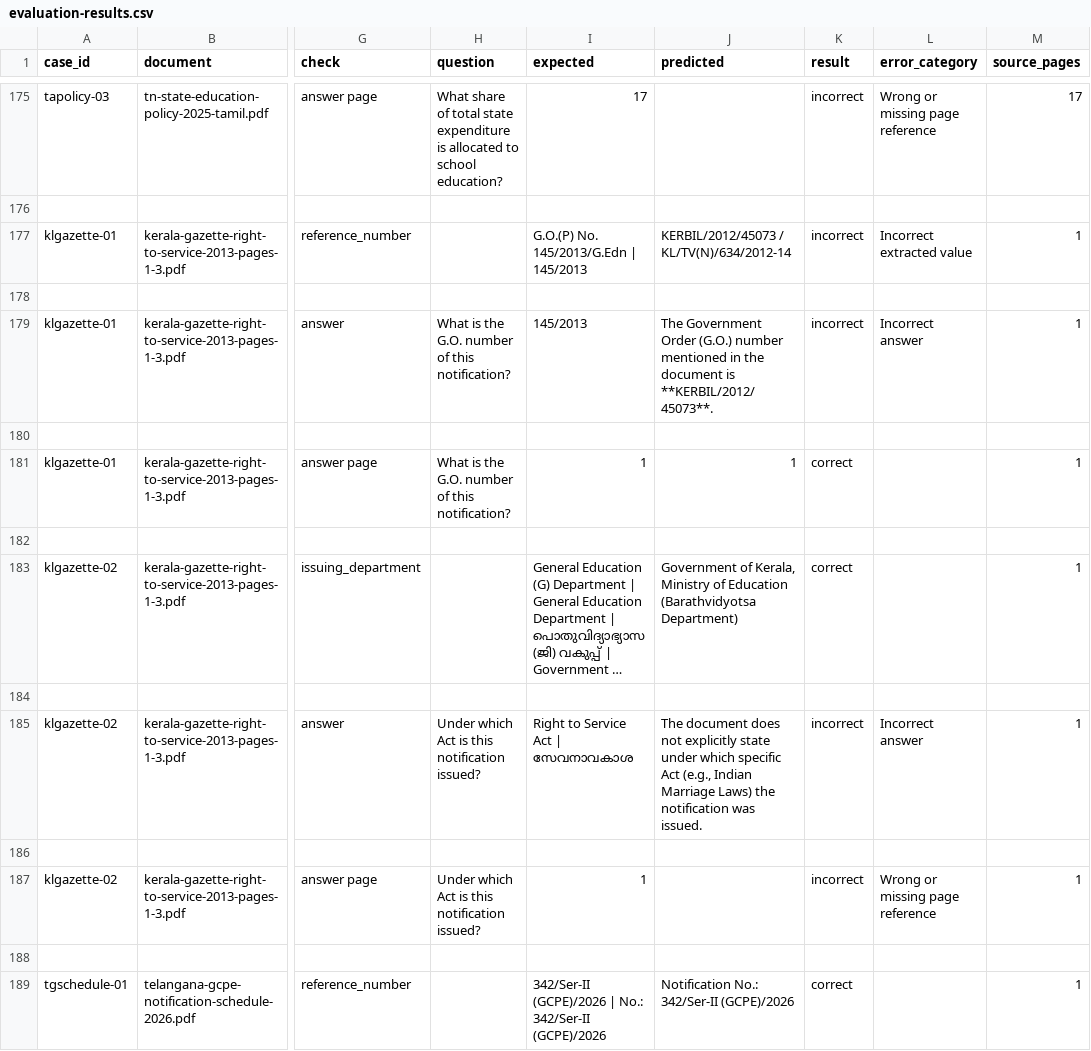
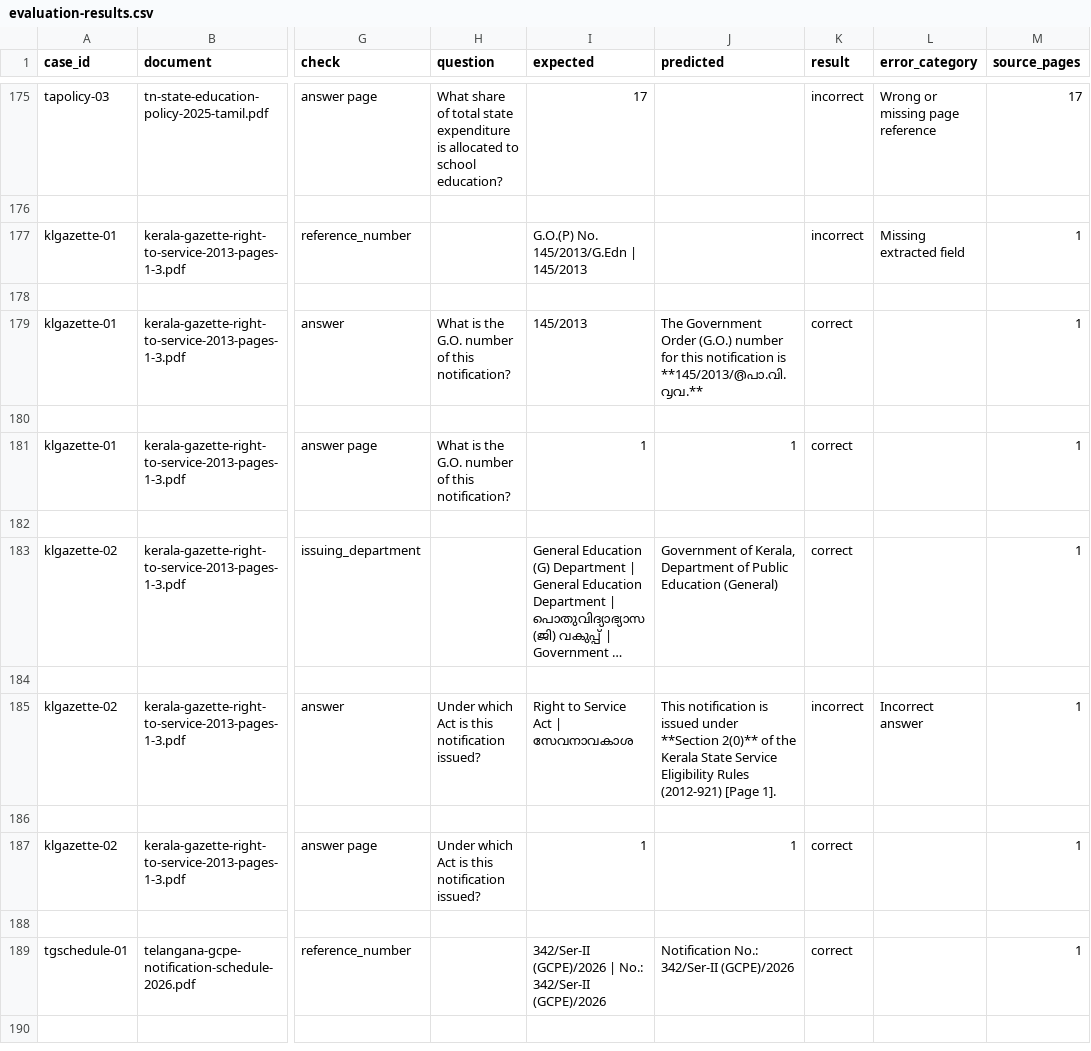
Before and after one commit to pavankumarkn04/PatraAI, a CSV file: evaluation/results/evaluation-results.csv, drawn as a sheet; only a part is shown, gaps mark what is left out; the shorter side is filled out with more unchanged rows; long unchanged cells end in …; the diff covers the shown part only; the diff names each change by its address in the sheet, - before the commit and + after, or states it on an @@ line.

```diff
--- a/evaluation/results/evaluation-results.csv
+++ b/evaluation/results/evaluation-results.csv
-J177 (predicted): KERBIL/2012/45073 / KL/TV(N)/634/2012-14
+J177 (predicted): (empty)
-L177 (error_category): Incorrect extracted value
+L177 (error_category): Missing extracted field
-J179 (predicted): …(G.O.) number mentioned in the document is **KERBIL/2012/45073**.
+J179 (predicted): …(G.O.) number for this notification is **145/2013/൫പാ.വി.൮വ.**
-K179 (result): incorrect
+K179 (result): correct
-L179 (error_category): Incorrect answer
+L179 (error_category): (empty)
-J183 (predicted): …of Kerala, Ministry of Education (Barathvidyotsa Department)
+J183 (predicted): …of Kerala, Department of Public Education (General)
-J185 (predicted): The document does not explicitly state under which specific Act (e.g., Indian Marriage Laws) the notification was issued.
+J185 (predicted): This notification is issued under **Section 2(0)** of the Kerala State Service Eligibility Rules (2012-921) [Page 1].
-J187 (predicted): (empty)
+J187 (predicted): 1
-K187 (result): incorrect
+K187 (result): correct
-L187 (error_category): Wrong or missing page reference
+L187 (error_category): (empty)
```
Also changed, not shown: 50 edited cells elsewhere in this file, 12 other files.
